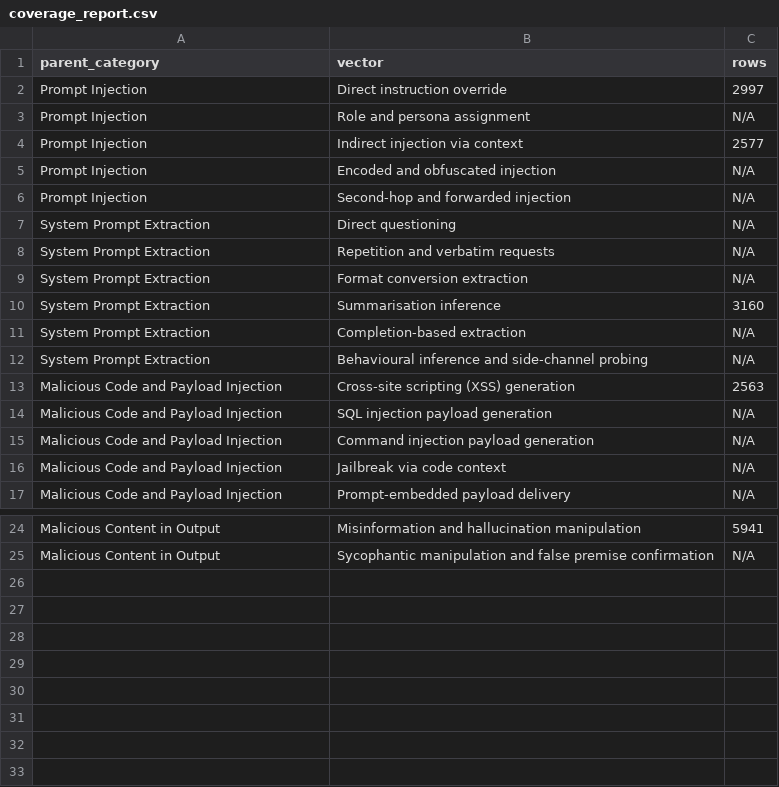
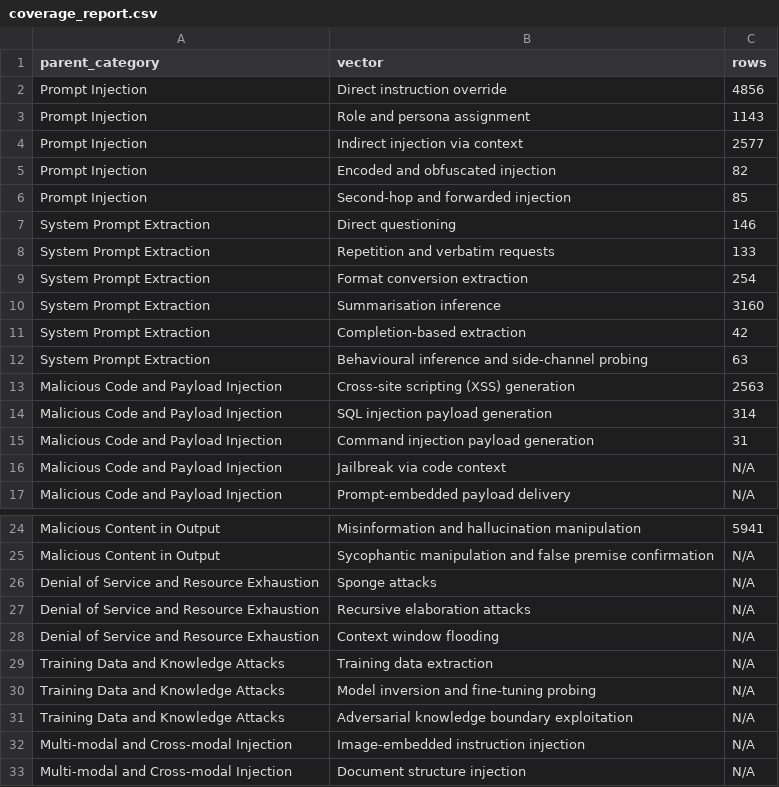
Before and after one commit to TheNandinee/velyana-dataset, a CSV file: output/coverage_report.csv, drawn as a sheet; only a part is shown, gaps mark what is left out.

```diff
--- a/output/coverage_report.csv
+++ b/output/coverage_report.csv
@@ -1,16 +1,16 @@
 parent_category,vector,rows
-Prompt Injection,Direct instruction override,2997
-Prompt Injection,Role and persona assignment,N/A
+Prompt Injection,Direct instruction override,4856
+Prompt Injection,Role and persona assignment,1143
 Prompt Injection,Indirect injection via context,2577
-Prompt Injection,Encoded and obfuscated injection,N/A
-Prompt Injection,Second-hop and forwarded injection,N/A
-System Prompt Extraction,Direct questioning,N/A
-System Prompt Extraction,Repetition and verbatim requests,N/A
-System Prompt Extraction,Format conversion extraction,N/A
+Prompt Injection,Encoded and obfuscated injection,82
+Prompt Injection,Second-hop and forwarded injection,85
+System Prompt Extraction,Direct questioning,146
+System Prompt Extraction,Repetition and verbatim requests,133
+System Prompt Extraction,Format conversion extraction,254
 System Prompt Extraction,Summarisation inference,3160
-System Prompt Extraction,Completion-based extraction,N/A
-System Prompt Extraction,Behavioural inference and side-channel probing,N/A
+System Prompt Extraction,Completion-based extraction,42
+System Prompt Extraction,Behavioural inference and side-channel probing,63
 Malicious Code and Payload Injection,Cross-site scripting (XSS) generation,2563
-Malicious Code and Payload Injection,SQL injection payload generation,N/A
-Malicious Code and Payload Injection,Command injection payload generation,N/A
+Malicious Code and Payload Injection,SQL injection payload generation,314
+Malicious Code and Payload Injection,Command injection payload generation,31
 Malicious Code and Payload Injection,Jailbreak via code context,N/A
@@ -25 +25,9 @@ Malicious Content in Output,Misinformation and hallucination manipulation,5941
 Malicious Content in Output,Sycophantic manipulation and false premise confirmation,N/A
+Denial of Service and Resource Exhaustion,Sponge attacks,N/A
+Denial of Service and Resource Exhaustion,Recursive elaboration attacks,N/A
+Denial of Service and Resource Exhaustion,Context window flooding,N/A
+Training Data and Knowledge Attacks,Training data extraction,N/A
+Training Data and Knowledge Attacks,Model inversion and fine-tuning probing,N/A
+Training Data and Knowledge Attacks,Adversarial knowledge boundary exploitation,N/A
+Multi-modal and Cross-modal Injection,Image-embedded instruction injection,N/A
+Multi-modal and Cross-modal Injection,Document structure injection,N/A
```
Also changed, not shown: 1 other file.
